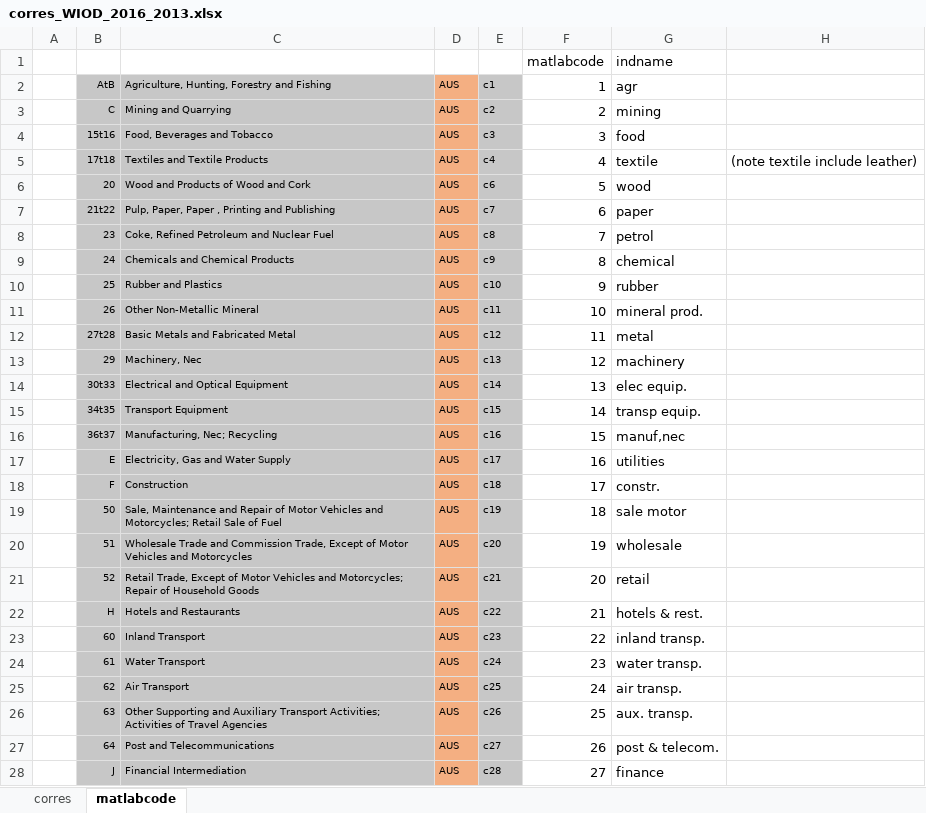
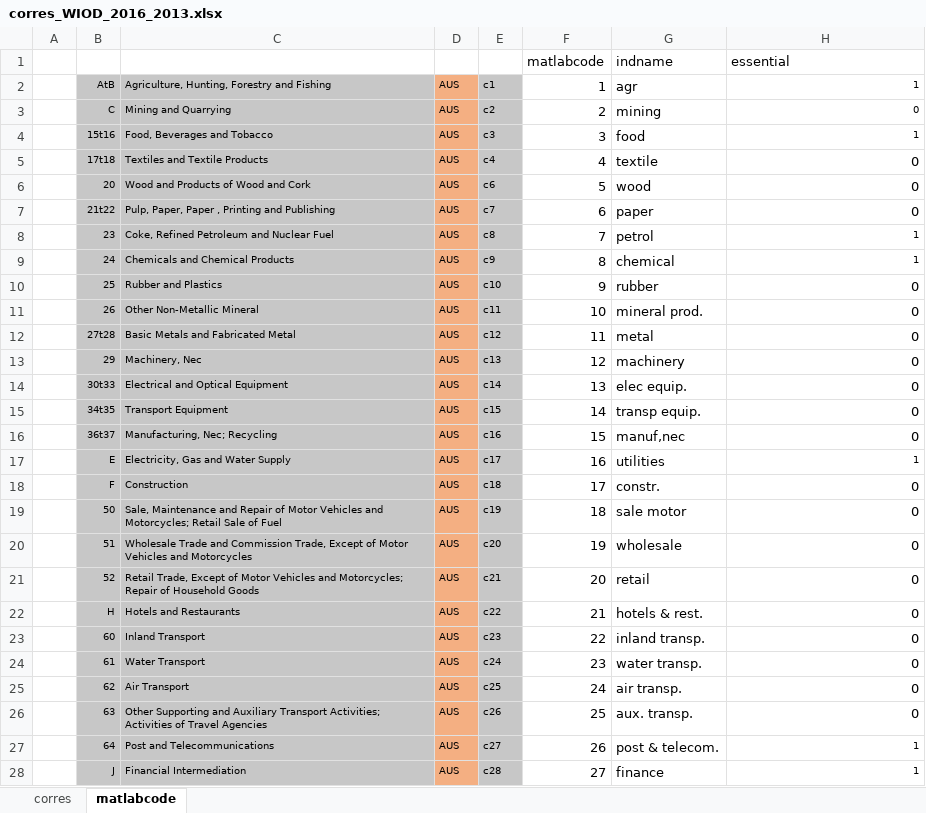
Before and after one commit to julienduranton/test-blog, an Excel workbook: input_data/covid/corres_WIOD_2016_2013.xlsx, sheet matlabcode, drawn as a sheet; only a part is shown; values as stored, in another font and other column widths than the file's, no borders; the diff covers the shown part only; the diff names each change by its address in the sheet, - before the commit and + after, or states it on an @@ line.

```diff
--- a/input_data/covid/corres_WIOD_2016_2013.xlsx (sheet matlabcode)
+++ b/input_data/covid/corres_WIOD_2016_2013.xlsx (sheet matlabcode)
-H1: (empty)
+H1: essential
-H2: (empty)
+H2: 1
-H3: (empty)
+H3: 0
-H4: (empty)
+H4: 1
-H5: (note textile include leather)
+H5: 0
-H6:H7: (empty)
+H6:H7: 0
-H8:H9: (empty)
+H8:H9: 1
-H10:H16: (empty)
+H10:H16: 0
-H17: (empty)
+H17: 1
-H18:H26: (empty)
+H18:H26: 0
-H27:H28: (empty)
+H27:H28: 1
```
Also changed, not shown: 8 edited cells elsewhere in this sheet, 22 other files.
